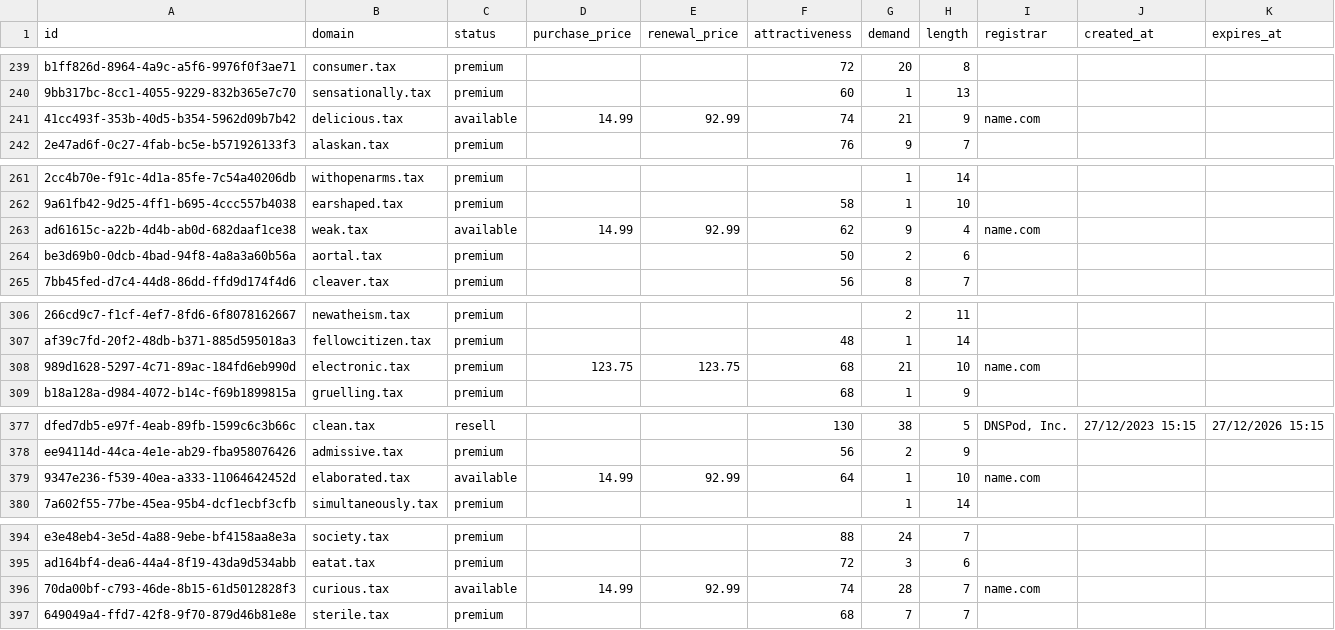
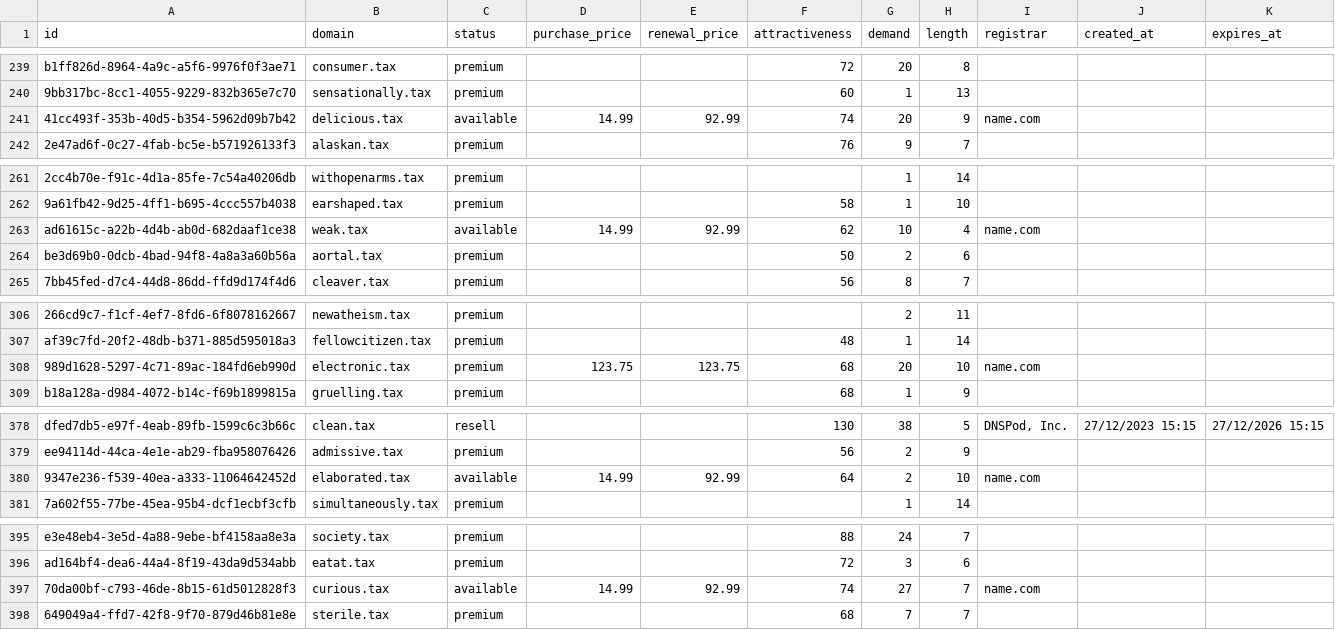
Before and after one commit to UniqueDomains/tax-oneword-domains, a CSV file: tax.csv, drawn as a sheet; only a part is shown, gaps mark what is left out; addresses are those after the commit; the diff covers the shown part only; the diff names each change by its address in the sheet, - before the commit and + after, or states it on an @@ line.

```diff
--- a/tax.csv
+++ b/tax.csv
-G241 (demand): 21
+G241 (demand): 20
-G263 (demand): 9
+G263 (demand): 10
-G308 (demand): 21
+G308 (demand): 20
-G380 (demand): 1
+G380 (demand): 2
-G397 (demand): 28
+G397 (demand): 27
```
Also changed, not shown: 1 added row and 73 edited cells elsewhere in this file, 4 other files.
